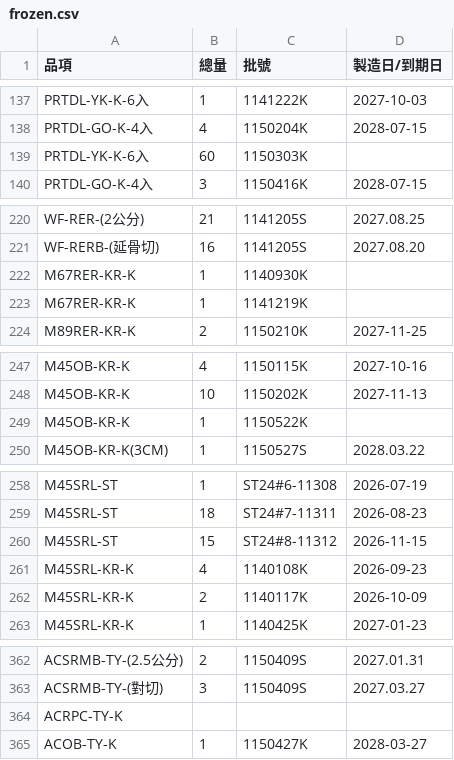
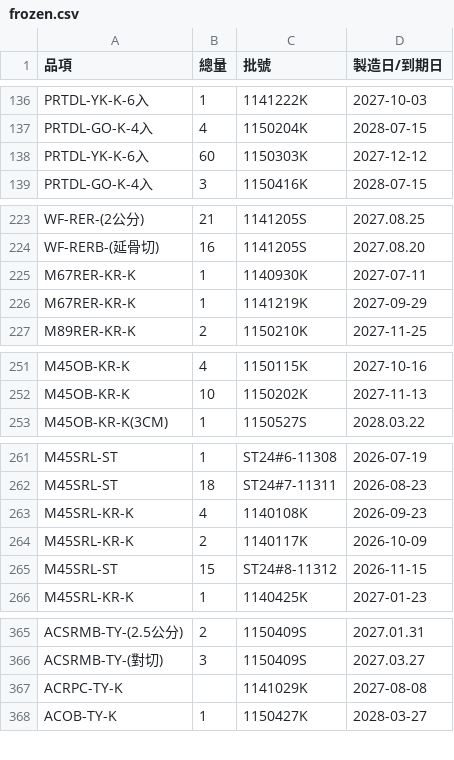
Before and after one commit to mingfonglpg-bit/-, a CSV file: frozen.csv, drawn as a sheet; only a part is shown, gaps mark what is left out; the diff covers the shown part only.

```diff
--- a/frozen.csv
+++ b/frozen.csv
@@ -138,3 +137,3 @@ PRTDL-YK-K-6入,1,1141222K,2027-10-03
 PRTDL-GO-K-4入,4,1150204K,2028-07-15
-PRTDL-YK-K-6入,60,1150303K,
+PRTDL-YK-K-6入,60,1150303K,2027-12-12
 PRTDL-GO-K-4入,3,1150416K,2028-07-15
@@ -221,4 +224,4 @@ WF-RER-(2公分),21,1141205S,2027.08.25
 WF-RERB-(延骨切),16,1141205S,2027.08.20
-M67RER-KR-K,1,1140930K,
-M67RER-KR-K,1,1141219K,
+M67RER-KR-K,1,1140930K,2027-07-11
+M67RER-KR-K,1,1141219K,2027-09-29
 M89RER-KR-K,2,1150210K,2027-11-25
@@ -248,3 +252,2 @@ M45OB-KR-K,4,1150115K,2027-10-16
 M45OB-KR-K,10,1150202K,2027-11-13
-M45OB-KR-K,1,1150522K,
 M45OB-KR-K(3CM),1,1150527S,2028.03.22
@@ -259,5 +262,5 @@ M45SRL-ST,1,ST24#6-11308,2026-07-19
 M45SRL-ST,18,ST24#7-11311,2026-08-23
-M45SRL-ST,15,ST24#8-11312,2026-11-15
 M45SRL-KR-K,4,1140108K,2026-09-23
 M45SRL-KR-K,2,1140117K,2026-10-09
+M45SRL-ST,15,ST24#8-11312,2026-11-15
 M45SRL-KR-K,1,1140425K,2027-01-23
@@ -363,3 +366,3 @@ ACSRMB-TY-(2.5公分),2,1150409S,2027.01.31
 ACSRMB-TY-(對切),3,1150409S,2027.03.27
-ACRPC-TY-K,,,
+ACRPC-TY-K,,1141029K,2027-08-08
 ACOB-TY-K,1,1150427K,2028-03-27
```
Also changed, not shown: 5 added rows, 1 removed row, 1 moved row and 1 edited cell elsewhere in this file, beef.csv, chilled.csv.
